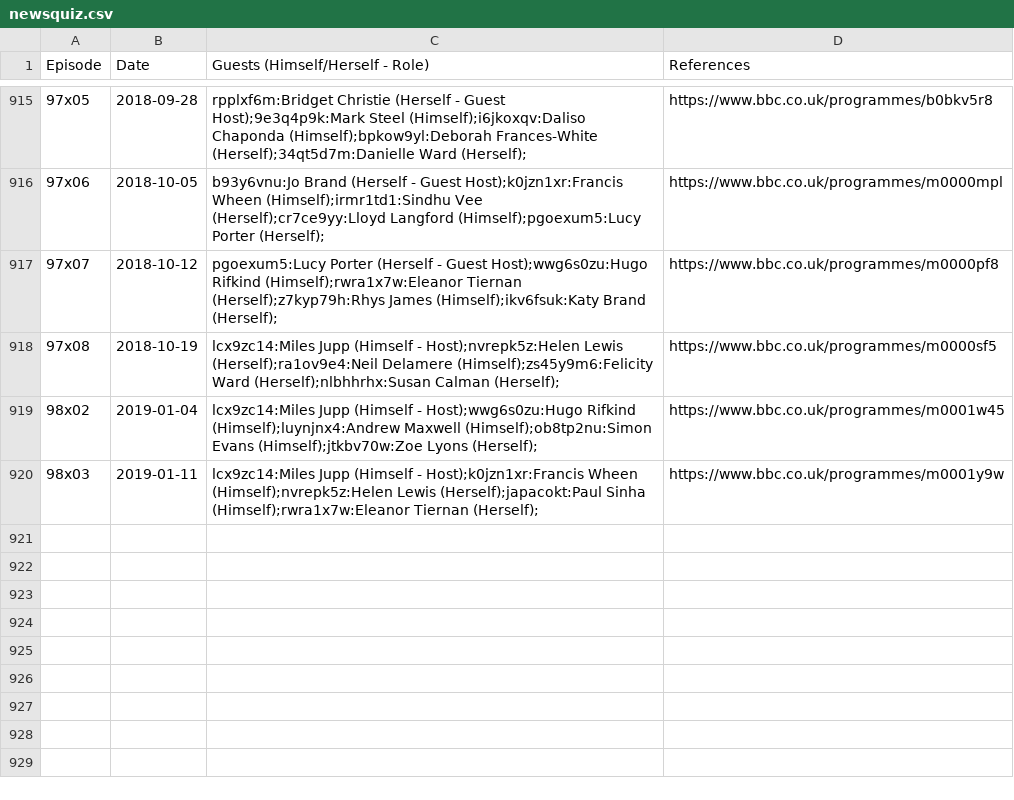
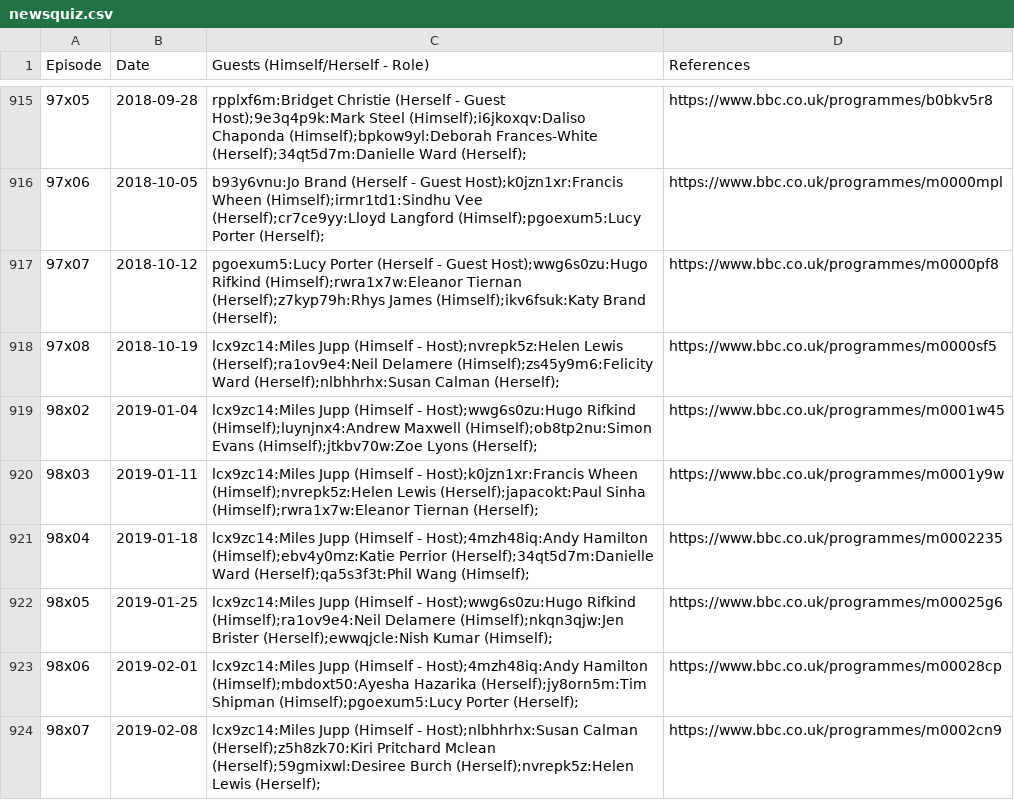
Before and after one commit to slowe/panelshows, a CSV file: shows/data/newsquiz.csv, drawn as a sheet; only a part is shown, gaps mark what is left out.

```diff
--- a/shows/data/newsquiz.csv
+++ b/shows/data/newsquiz.csv
@@ -920 +920,5 @@ Episode,Date,Guests (Himself/Herself - Role),References
 98x03,2019-01-11,lcx9zc14:Miles Jupp (Himself - Host);k0jzn1xr:Francis Wheen (Himself);nvrepk5z:Helen Lewis (Herself);japacokt:Paul Sinha (Himself);rwra1x7w:Eleanor Tiernan (Herself);,https://www.bbc.co.uk/programmes/m0001y9w
+98x04,2019-01-18,lcx9zc14:Miles Jupp (Himself - Host);4mzh48iq:Andy Hamilton (Himself);ebv4y0mz:Katie Perrior (Herself);34qt5d7m:Danielle Ward (Herself);qa5s3f3t:Phil Wang (Himself);,https://www.bbc.co.uk/programmes/m0002235
+98x05,2019-01-25,lcx9zc14:Miles Jupp (Himself - Host);wwg6s0zu:Hugo Rifkind (Himself);ra1ov9e4:Neil Delamere (Himself);nkqn3qjw:Jen Brister (Herself);ewwqjcle:Nish Kumar (Himself);,https://www.bbc.co.uk/programmes/m00025g6
+98x06,2019-02-01,lcx9zc14:Miles Jupp (Himself - Host);4mzh48iq:Andy Hamilton (Himself);mbdoxt50:Ayesha Hazarika (Herself);jy8orn5m:Tim Shipman (Himself);pgoexum5:Lucy Porter (Herself);,https://www.bbc.co.uk/programmes/m00028cp
+98x07,2019-02-08,lcx9zc14:Miles Jupp (Himself - Host);nlbhhrhx:Susan Calman (Herself);z5h8zk70:Kiri Pritchard Mclean (Herself);59gmixwl:Desiree Burch (Herself);nvrepk5z:Helen Lewis (Herself);,https://www.bbc.co.uk/programmes/m0002cn9
```
Also changed, not shown: people/people.tsv, people/ranked-s.csv, 53 other files.
